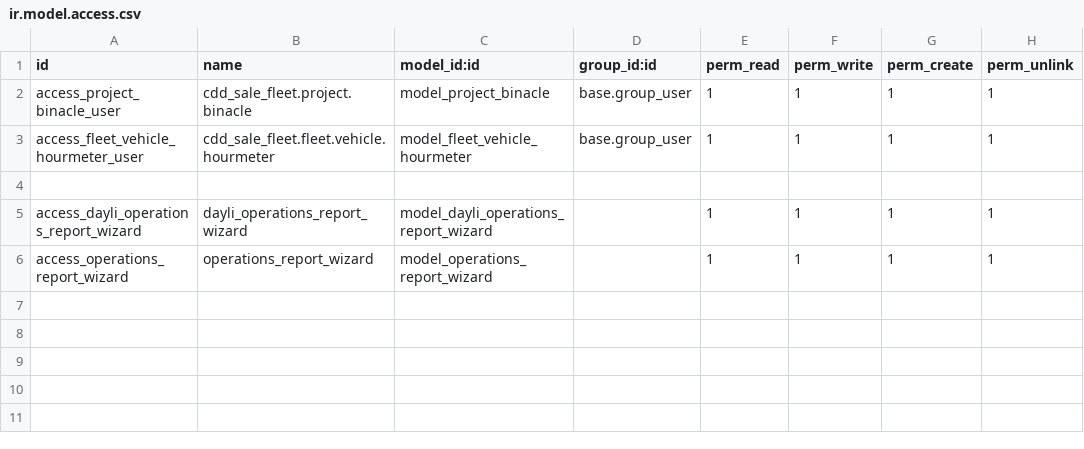
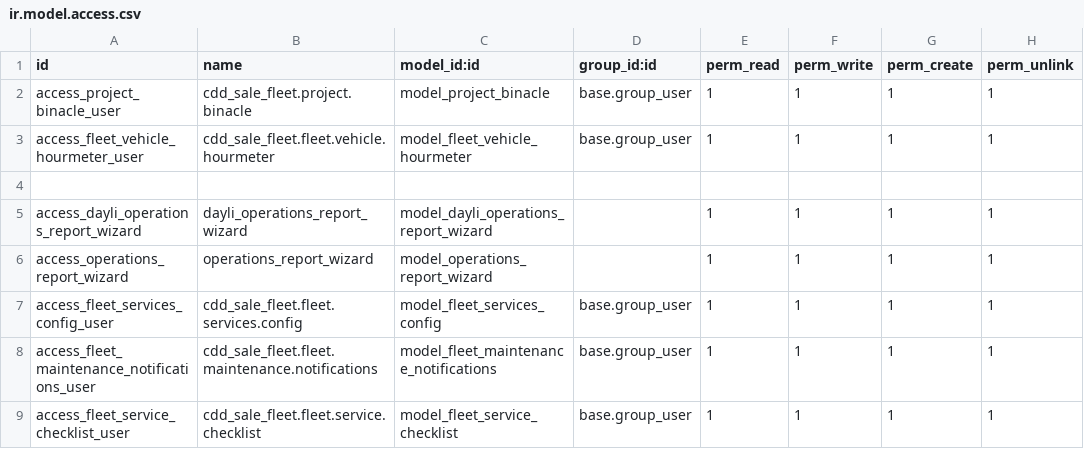
Before and after one commit to mr-contreras/cddmovimiento, a CSV file: cdd_sale_fleet/security/ir.model.access.csv, drawn as a sheet; the diff names each change by its address in the sheet, - before the commit and + after, or states it on an @@ line.

```diff
--- a/cdd_sale_fleet/security/ir.model.access.csv
+++ b/cdd_sale_fleet/security/ir.model.access.csv
+row 7: access_fleet_services_config_user | cdd_sale_fleet.fleet.services.config | model_fleet_services_config | base.group_user | 1 | 1 | 1 | 1
+row 8: access_fleet_maintenance_notifications_user | cdd_sale_fleet.fleet.maintenance.notifications | model_fleet_maintenance_notifications | base.group_user | 1 | 1 | 1 | 1
+row 9: access_fleet_service_checklist_user | cdd_sale_fleet.fleet.service.checklist | model_fleet_service_checklist | base.group_user | 1 | 1 | 1 | 1
```
Also changed, not shown: 16 other files.
